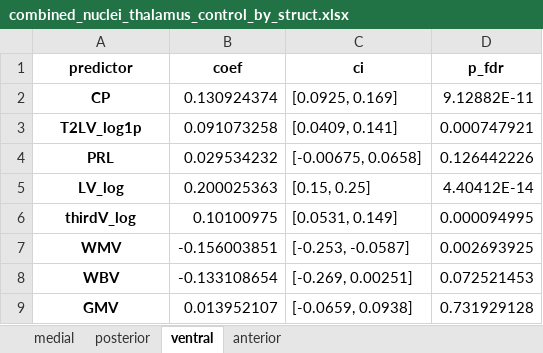
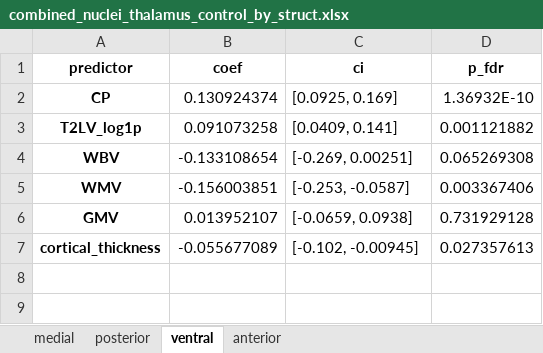
Before and after one commit to srs328/ms_mri, an Excel workbook: analysis/thalamus/results/figures_tables/4-CP_and_medial_posterior_atrophy/combined_nuclei_thalamus_control_by_struct.xlsx, sheet ventral, drawn as a sheet; values as stored, in another font and other column widths than the file's, no borders; removed rows and columns are numbered as before the commit, all else as after; the diff names each change by its address in the sheet, - before the commit and + after, or states it on an @@ line.

```diff
--- a/analysis/thalamus/results/figures_tables/4-CP_and_medial_posterior_atrophy/combined_nuclei_thalamus_control_by_struct.xlsx (sheet ventral)
+++ b/analysis/thalamus/results/figures_tables/4-CP_and_medial_posterior_atrophy/combined_nuclei_thalamus_control_by_struct.xlsx (sheet ventral)
-D2 (p_fdr): 9.12882E-11
+D2 (p_fdr): 1.36932E-10
-D3 (p_fdr): 0.000747921
+D3 (p_fdr): 0.001121882
-row 4: PRL | 0.029534232 | [-0.00675, 0.0658] | 0.126442226
-row 5: LV_log | 0.200025363 | [0.15, 0.25] | 4.40412E-14
-row 6: thirdV_log | 0.10100975 | [0.0531, 0.149] | 0.000094995
-row 7: WMV | -0.156003851 | [-0.253, -0.0587] | 0.002693925
-D4 (p_fdr): 0.072521453
+D4 (p_fdr): 0.065269308
+row 5: WMV | -0.156003851 | [-0.253, -0.0587] | 0.003367406
+row 7: cortical_thickness | -0.055677089 | [-0.102, -0.00945] | 0.027357613
```
Also changed, not shown: sheet anterior, sheet medial, sheet posterior, 13 other files.
